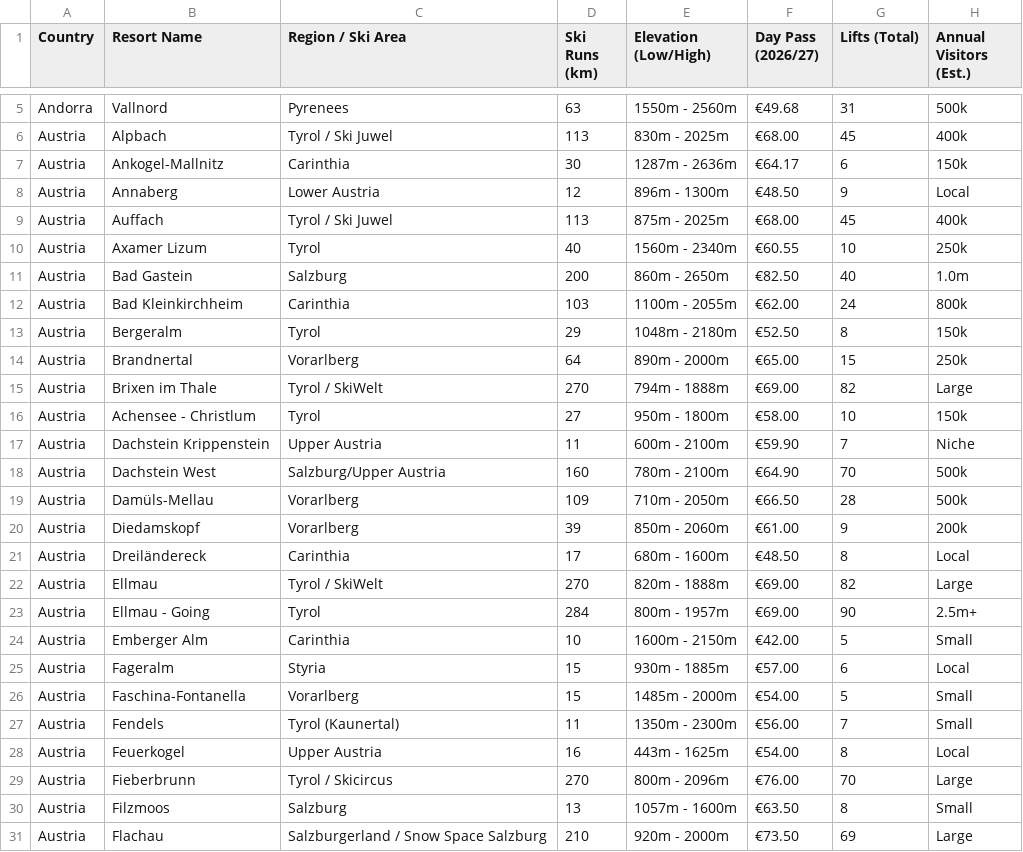
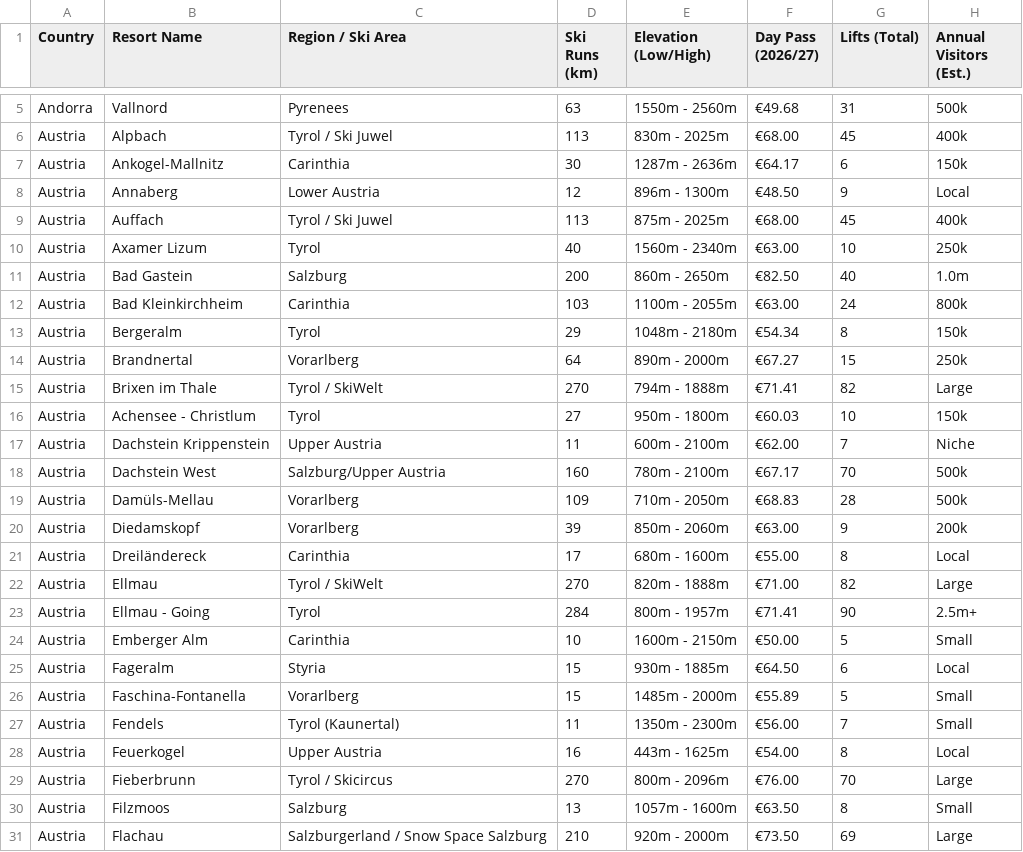
Before and after one commit to dmargolius-pixel/europe-ski-resorts, a CSV file: Ski resorts - Updated 2026-27.csv, drawn as a sheet; only a part is shown, gaps mark what is left out; the diff names each change by its address in the sheet, - before the commit and + after, or states it on an @@ line.

```diff
--- a/Ski resorts - Updated 2026-27.csv
+++ b/Ski resorts - Updated 2026-27.csv
-F10 (Day Pass (2026/27)): €60.55
+F10 (Day Pass (2026/27)): €63.00
-F12 (Day Pass (2026/27)): €62.00
+F12 (Day Pass (2026/27)): €63.00
-F13 (Day Pass (2026/27)): €52.50
+F13 (Day Pass (2026/27)): €54.34
-F14 (Day Pass (2026/27)): €65.00
+F14 (Day Pass (2026/27)): €67.27
-F15 (Day Pass (2026/27)): €69.00
+F15 (Day Pass (2026/27)): €71.41
-F16 (Day Pass (2026/27)): €58.00
+F16 (Day Pass (2026/27)): €60.03
-F17 (Day Pass (2026/27)): €59.90
+F17 (Day Pass (2026/27)): €62.00
-F18 (Day Pass (2026/27)): €64.90
+F18 (Day Pass (2026/27)): €67.17
-F19 (Day Pass (2026/27)): €66.50
+F19 (Day Pass (2026/27)): €68.83
-F20 (Day Pass (2026/27)): €61.00
+F20 (Day Pass (2026/27)): €63.00
-F21 (Day Pass (2026/27)): €48.50
+F21 (Day Pass (2026/27)): €55.00
-F22 (Day Pass (2026/27)): €69.00
+F22 (Day Pass (2026/27)): €71.00
-F23 (Day Pass (2026/27)): €69.00
+F23 (Day Pass (2026/27)): €71.41
-F24 (Day Pass (2026/27)): €42.00
+F24 (Day Pass (2026/27)): €50.00
-F25 (Day Pass (2026/27)): €57.00
+F25 (Day Pass (2026/27)): €64.50
-F26 (Day Pass (2026/27)): €54.00
+F26 (Day Pass (2026/27)): €55.89
```
Also changed, not shown: lift_pass_batch_audit.csv.
